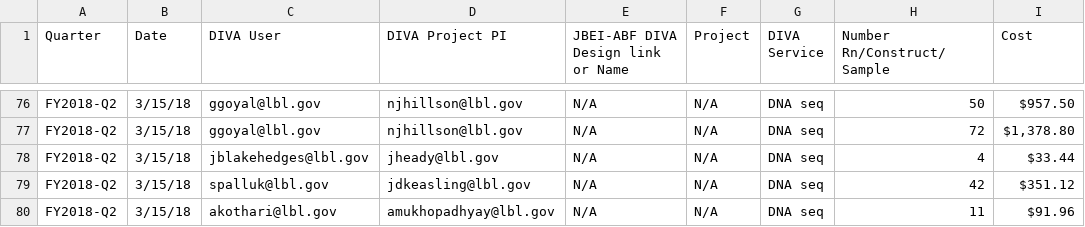
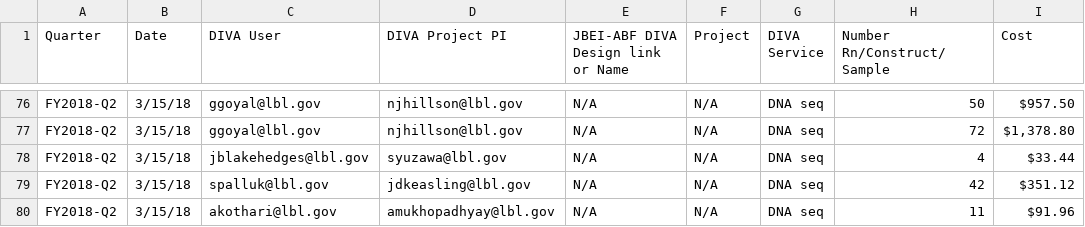
Before and after one commit to Nurgulkaplan/DIVA_github_NK, a CSV file: JBEI_ABF_DIVA_Cost_FY18 - final.csv, drawn as a sheet; only a part is shown, gaps mark what is left out; the diff covers the shown part only; the diff names each change by its address in the sheet, - before the commit and + after, or states it on an @@ line.

```diff
--- a/JBEI_ABF_DIVA_Cost_FY18 - final.csv
+++ b/JBEI_ABF_DIVA_Cost_FY18 - final.csv
-D78 (DIVA Project PI): jheady@lbl.gov
+D78 (DIVA Project PI): syuzawa@lbl.gov
```
Also changed, not shown: 5 edited cells elsewhere in this file.
